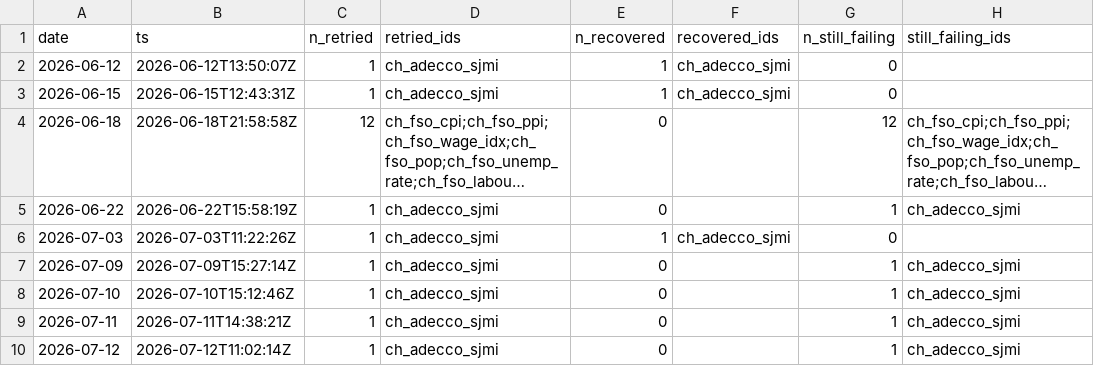
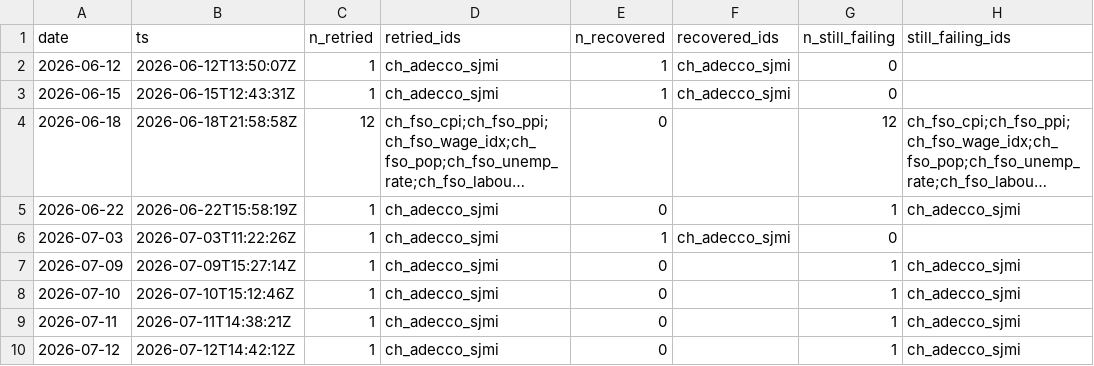
Before and after one commit to cynkra/dataseries-data, a CSV file: data/retry.csv, drawn as a sheet; long unchanged cells end in ….

```diff
--- a/data/retry.csv
+++ b/data/retry.csv
@@ -9,2 +9,2 @@
 "2026-07-11","2026-07-11T14:38:21Z",1,"ch_adecco_sjmi",0,"",1,"ch_adecco_sjmi"
-"2026-07-12","2026-07-12T11:02:14Z",1,"ch_adecco_sjmi",0,"",1,"ch_adecco_sjmi"
+"2026-07-12","2026-07-12T14:42:12Z",1,"ch_adecco_sjmi",0,"",1,"ch_adecco_sjmi"
```
Also changed, not shown: 5 other files.
